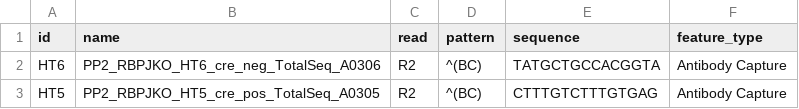
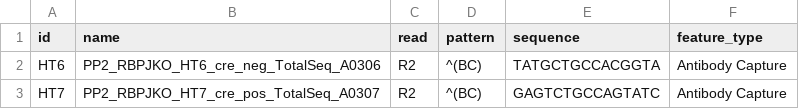
Before and after one commit to highonhues/coupoe, a CSV file: scripts/multi_cell/feature.csv, drawn as a sheet.

Commit message:
running rbpjko replicates with the correct hto

```diff
--- a/scripts/multi_cell/feature.csv
+++ b/scripts/multi_cell/feature.csv
@@ -2,2 +2,2 @@ id,name,read,pattern,sequence,feature_type
 HT6,PP2_RBPJKO_HT6_cre_neg_TotalSeq_A0306,R2,^(BC),TATGCTGCCACGGTA,Antibody Capture
-HT5,PP2_RBPJKO_HT5_cre_pos_TotalSeq_A0305,R2,^(BC),CTTTGTCTTTGTGAG,Antibody Capture
+HT7,PP2_RBPJKO_HT7_cre_pos_TotalSeq_A0307,R2,^(BC),GAGTCTGCCAGTATC,Antibody Capture
```
Also changed, not shown: scripts/multi_cell/multiconfig.csv, 2 other files.
